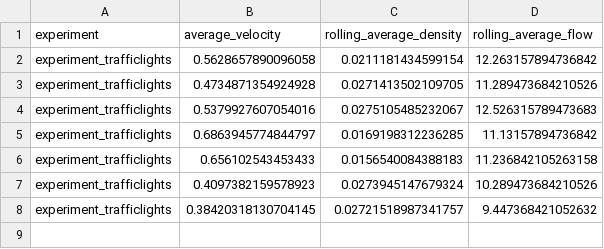
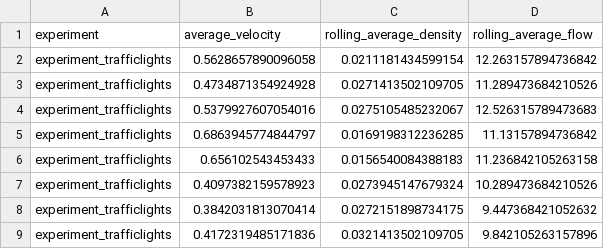
Before and after one commit to mikub97/ABM_car_traffic, a CSV file: src/experiment_results.csv, drawn as a sheet.

```diff
--- a/src/experiment_results.csv
+++ b/src/experiment_results.csv
@@ -7,2 +7,3 @@ experiment_trafficlights,0.656102543453433,0.0156540084388183,11.236842105263158
 experiment_trafficlights,0.4097382159578923,0.0273945147679324,10.289473684210526
-experiment_trafficlights,0.38420318130704145,0.02721518987341757,9.447368421052632
+experiment_trafficlights,0.3842031813070414,0.0272151898734175,9.447368421052632
+experiment_trafficlights,0.4172319485171836,0.0321413502109705,9.842105263157896
```
Also changed, not shown: 1 other file.
